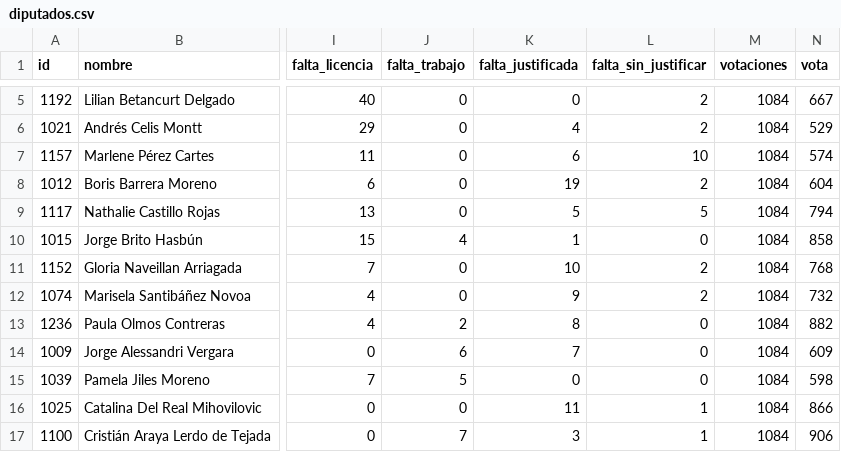
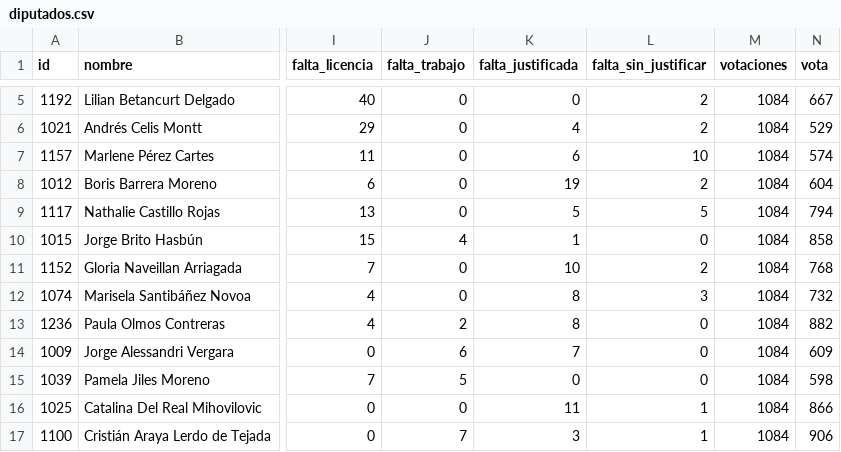
Before and after one commit to CongresoalDia/congreso-al-dia, a CSV file: data/diputados.csv, drawn as a sheet; only a part is shown, gaps mark what is left out; the diff names each change by its address in the sheet, - before the commit and + after, or states it on an @@ line.

```diff
--- a/data/diputados.csv
+++ b/data/diputados.csv
-K12 (falta_justificada): 9
+K12 (falta_justificada): 8
-L12 (falta_sin_justificar): 2
+L12 (falta_sin_justificar): 3
```
Also changed, not shown: 4 other files.
